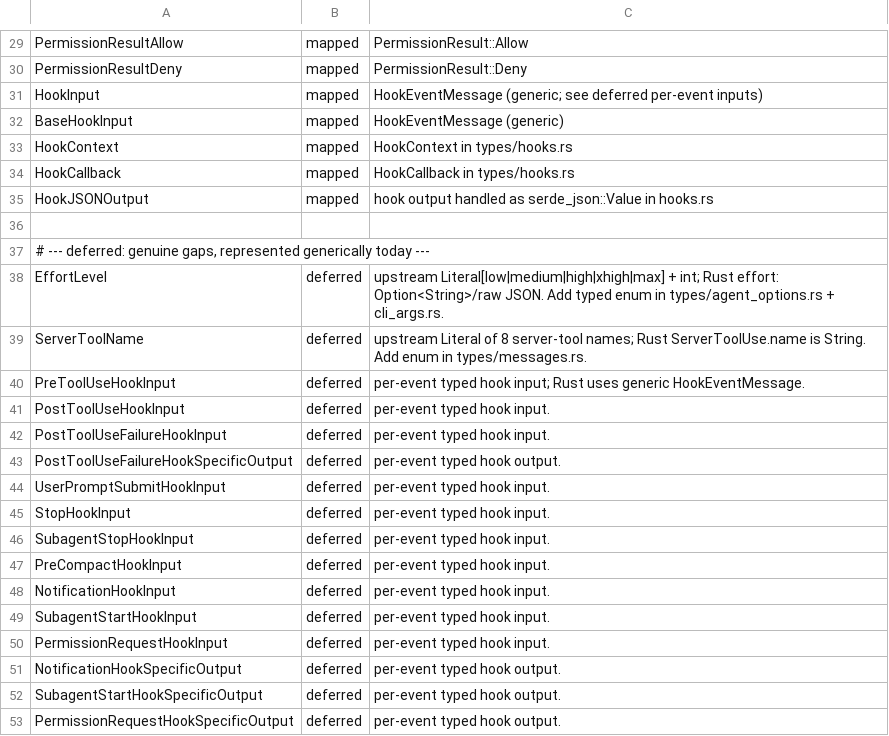
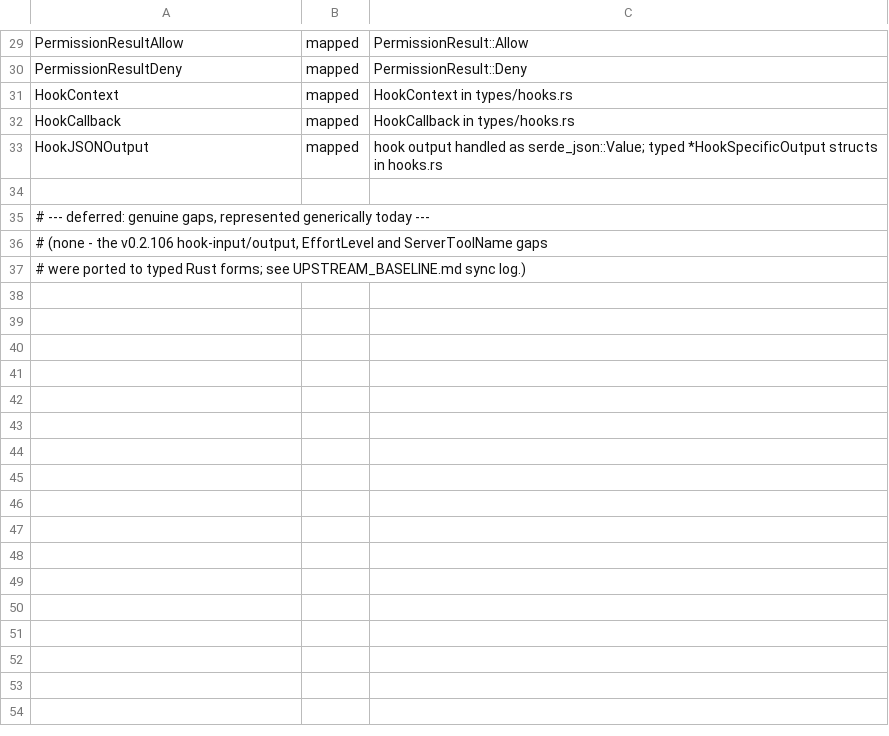
Before and after one commit to PandelisZ/claude-agent-sdk-rust, a TSV file: .agents/skills/sync-upstream-python-sdk/parity_known.tsv, drawn as a sheet; only a part is shown, gaps mark what is left out.

Commit message:
chore: clear parity backlog in sync-upstream-python-sdk skill

```diff
--- a/.agents/skills/sync-upstream-python-sdk/parity_known.tsv
+++ b/.agents/skills/sync-upstream-python-sdk/parity_known.tsv
@@ -30,24 +30,8 @@ PermissionResultAllow	mapped	PermissionResult::Allow
 PermissionResultDeny	mapped	PermissionResult::Deny
-HookInput	mapped	HookEventMessage (generic; see deferred per-event inputs)
-BaseHookInput	mapped	HookEventMessage (generic)
 HookContext	mapped	HookContext in types/hooks.rs
 HookCallback	mapped	HookCallback in types/hooks.rs
-HookJSONOutput	mapped	hook output handled as serde_json::Value in hooks.rs
+HookJSONOutput	mapped	hook output handled as serde_json::Value; typed *HookSpecificOutput structs in hooks.rs
 
 # --- deferred: genuine gaps, represented generically today ---
-EffortLevel	deferred	upstream Literal[low|medium|high|xhigh|max] + int; Rust effort: Option<String>/raw JSON. Add typed enum in types/agent_options.rs + cli_args.rs.
-ServerToolName	deferred	upstream Literal of 8 server-tool names; Rust ServerToolUse.name is String. Add enum in types/messages.rs.
-PreToolUseHookInput	deferred	per-event typed hook input; Rust uses generic HookEventMessage.
-PostToolUseHookInput	deferred	per-event typed hook input.
-PostToolUseFailureHookInput	deferred	per-event typed hook input.
-PostToolUseFailureHookSpecificOutput	deferred	per-event typed hook output.
-UserPromptSubmitHookInput	deferred	per-event typed hook input.
-StopHookInput	deferred	per-event typed hook input.
-SubagentStopHookInput	deferred	per-event typed hook input.
-PreCompactHookInput	deferred	per-event typed hook input.
-NotificationHookInput	deferred	per-event typed hook input.
-SubagentStartHookInput	deferred	per-event typed hook input.
-PermissionRequestHookInput	deferred	per-event typed hook input.
-NotificationHookSpecificOutput	deferred	per-event typed hook output.
-SubagentStartHookSpecificOutput	deferred	per-event typed hook output.
-PermissionRequestHookSpecificOutput	deferred	per-event typed hook output.
+# (none - the v0.2.106 hook-input/output, EffortLevel and ServerToolName gaps
+#  were ported to typed Rust forms; see UPSTREAM_BASELINE.md sync log.)
```
Also changed, not shown: 1 other file.
